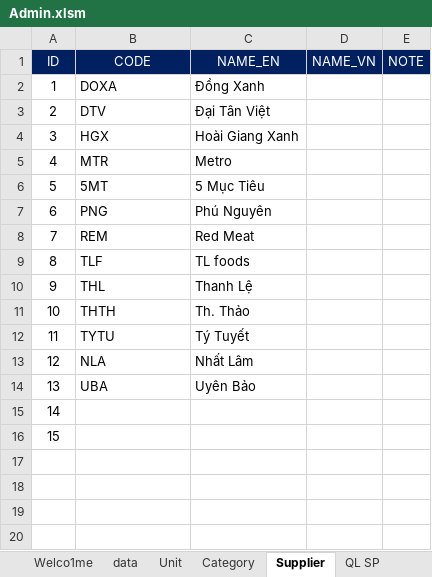
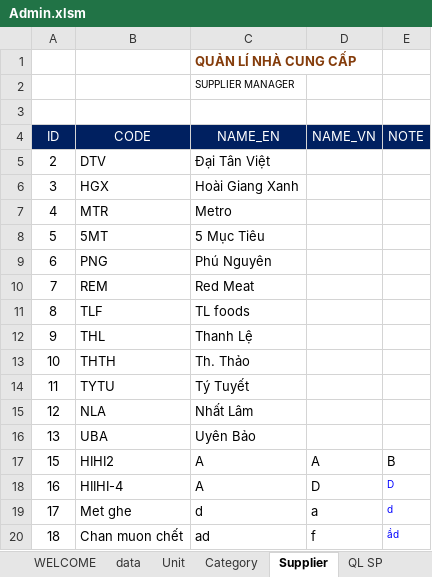
Before and after one commit to hongphucbk/phuctruongexcel, an Excel workbook: ProcurementProject/03. Deloy/Admin.xlsm, sheet Supplier, drawn as a sheet; values as stored, in another font and other column widths than the file's, no borders; charts and pictures not drawn; removed rows and columns are numbered as before the commit, all else as after; the diff names each change by its address in the sheet, - before the commit and + after, or states it on an @@ line.

```diff
--- a/ProcurementProject/03. Deloy/Admin.xlsm (sheet Supplier)
+++ b/ProcurementProject/03. Deloy/Admin.xlsm (sheet Supplier)
-sheet tab: Welco1me
+row 1:  |  | QUẢN LÍ NHÀ CUNG CẤP
+row 2:  |  | SUPPLIER MANAGER
+row 3: (empty)
-row 2: 1 | DOXA | Đồng Xanh
-row 15: 14
-B17 (CODE): (empty)
+B17 (CODE): HIHI2
-C17 (NAME_EN): (empty)
+C17 (NAME_EN): A
-D17 (NAME_VN): (empty)
+D17 (NAME_VN): A
-E17 (NOTE): (empty)
+E17 (NOTE): B
+row 18: 16 | HIIHI-4 | A | D | D
+row 19: 17 | Met ghe | d | a | d
+row 20: 18 | Chan muon chết | ad | f | ầd
```
Also changed, not shown: sheet Unit, sheet Category, sheet WELCOME, sheet data, charts or pictures, ProcurementProject/02. Test/Admin.xlsm, 4 other files.
